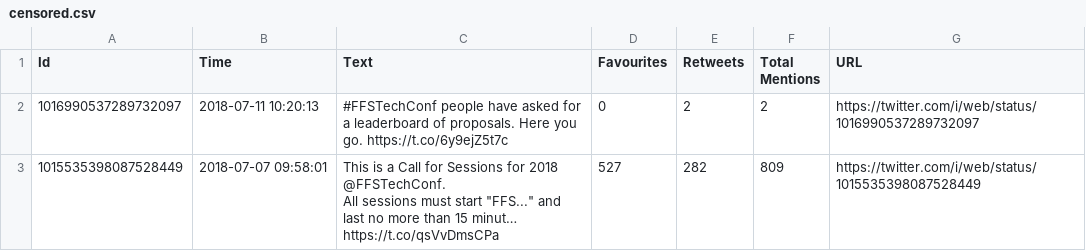
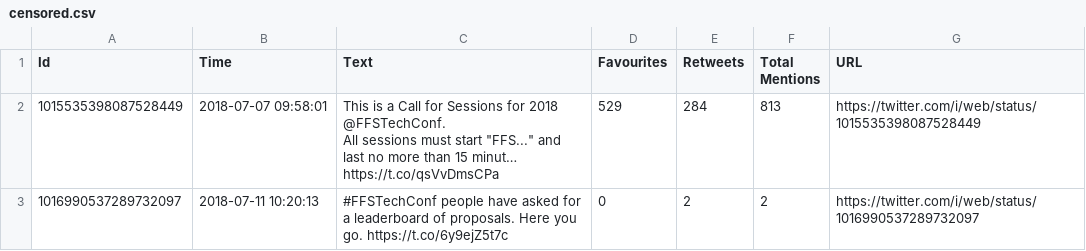
Before and after one commit to pauldyson/ffs_tech_conf, a CSV file: censored.csv, drawn as a sheet; removed rows and columns are numbered as before the commit, all else as after; ↵ is a line break in a cell; the diff names each change by its address in the sheet, - before the commit and + after, or states it on an @@ line.

```diff
--- a/censored.csv
+++ b/censored.csv
+row 2: 1015535398087528449 | 2018-07-07 09:58:01 | This is a Call for Sessions for 2018 @FFSTechConf. ↵ All sessions must start "FFS..." and last no more than 15 minut… https://t.co/qsVvDmsCPa | 529 | 284 | 813 | https://twitter.com/i/web/status/1015535398087528449
-row 3: 1015535398087528449 | 2018-07-07 09:58:01 | This is a Call for Sessions for 2018 @FFSTechConf. ↵ All sessions must start "FFS..." and last no more than 15 minut… https://t.co/qsVvDmsCPa | 527 | 282 | 809 | https://twitter.com/i/web/status/1015535398087528449
```
Also changed, not shown: not_proposals.csv, proposals.csv, 1 other file.
